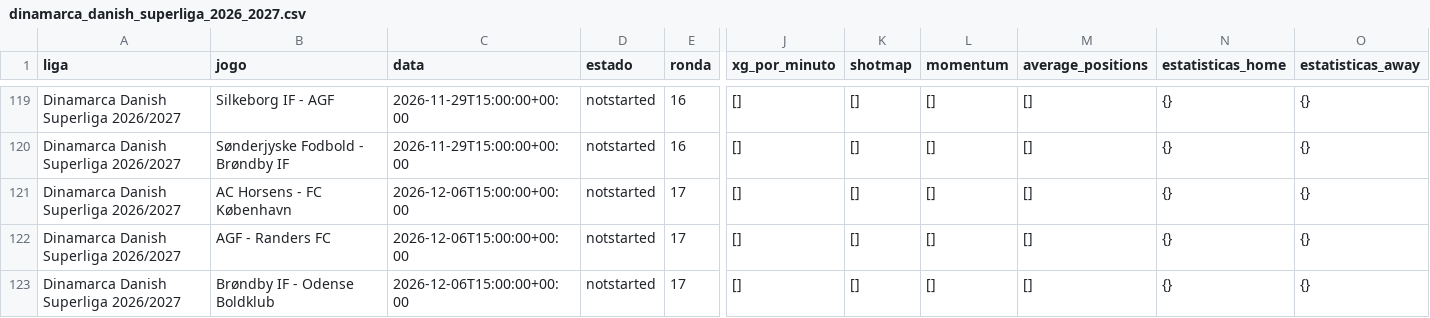
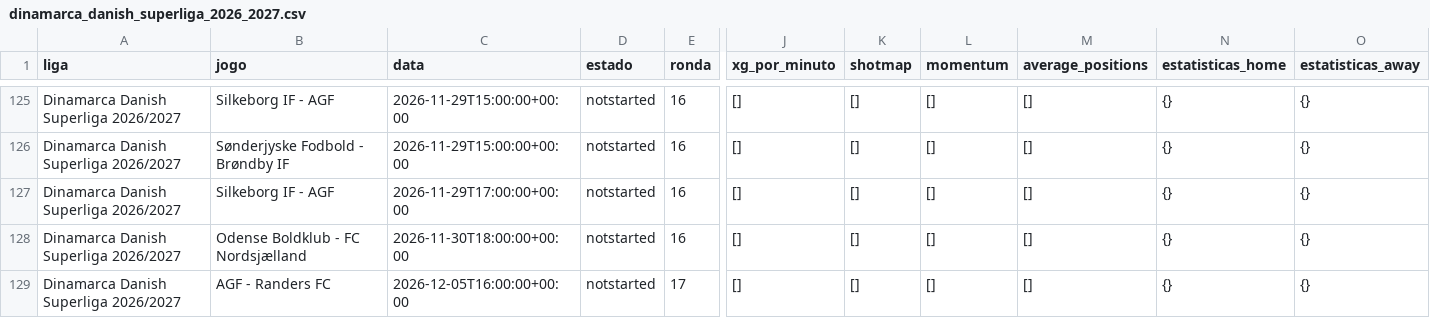
Before and after one commit to aimidas1/-xg_por_minuto-, a CSV file: dinamarca_danish_superliga_2026_2027.csv, drawn as a sheet; only a part is shown, gaps mark what is left out; the shorter side is filled out with more unchanged rows; rows hold the shown columns only; the diff covers the shown part only; the diff names each change by its address in the sheet, - before the commit and + after, or states it on an @@ line.

```diff
--- a/dinamarca_danish_superliga_2026_2027.csv
+++ b/dinamarca_danish_superliga_2026_2027.csv
+row 127: Dinamarca Danish Superliga 2026/2027 | Silkeborg IF - AGF | 2026-11-29T17:00:00+00:00 | notstarted | 16 | [] | [] | [] | [] | {} | {}
+row 128: Dinamarca Danish Superliga 2026/2027 | Odense Boldklub - FC Nordsjælland | 2026-11-30T18:00:00+00:00 | notstarted | 16 | [] | [] | [] | [] | {} | {}
+row 129: Dinamarca Danish Superliga 2026/2027 | AGF - Randers FC | 2026-12-05T16:00:00+00:00 | notstarted | 17 | [] | [] | [] | [] | {} | {}
```
Also changed, not shown: 10 added rows elsewhere in this file, italia_serie_a_2026_2027.csv, 3 other files.
